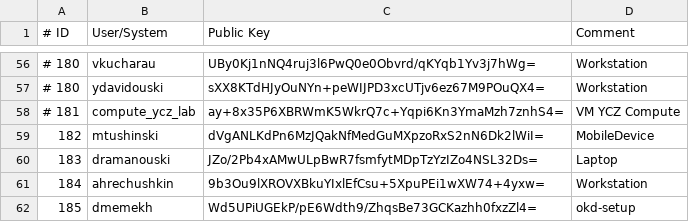
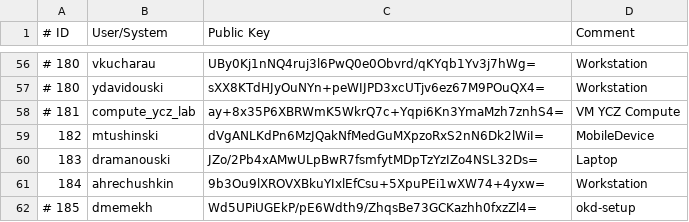
Before and after one commit to icdc-io/location-zby, a CSV file: files/wg_peers.csv, drawn as a sheet; only a part is shown, gaps mark what is left out.

Commit message:
remove okd-setup key

```diff
--- a/files/wg_peers.csv
+++ b/files/wg_peers.csv
@@ -61,2 +61,2 @@
 184;ahrechushkin;9b3Ou9lXROVXBkuYIxlEfCsu+5XpuPEi1wXW74+4yxw=;Workstation
-185;dmemekh;Wd5UPiUGEkP/pE6Wdth9/ZhqsBe73GCKazhh0fxzZl4=;okd-setup
+# 185;dmemekh;Wd5UPiUGEkP/pE6Wdth9/ZhqsBe73GCKazhh0fxzZl4=;okd-setup
```
